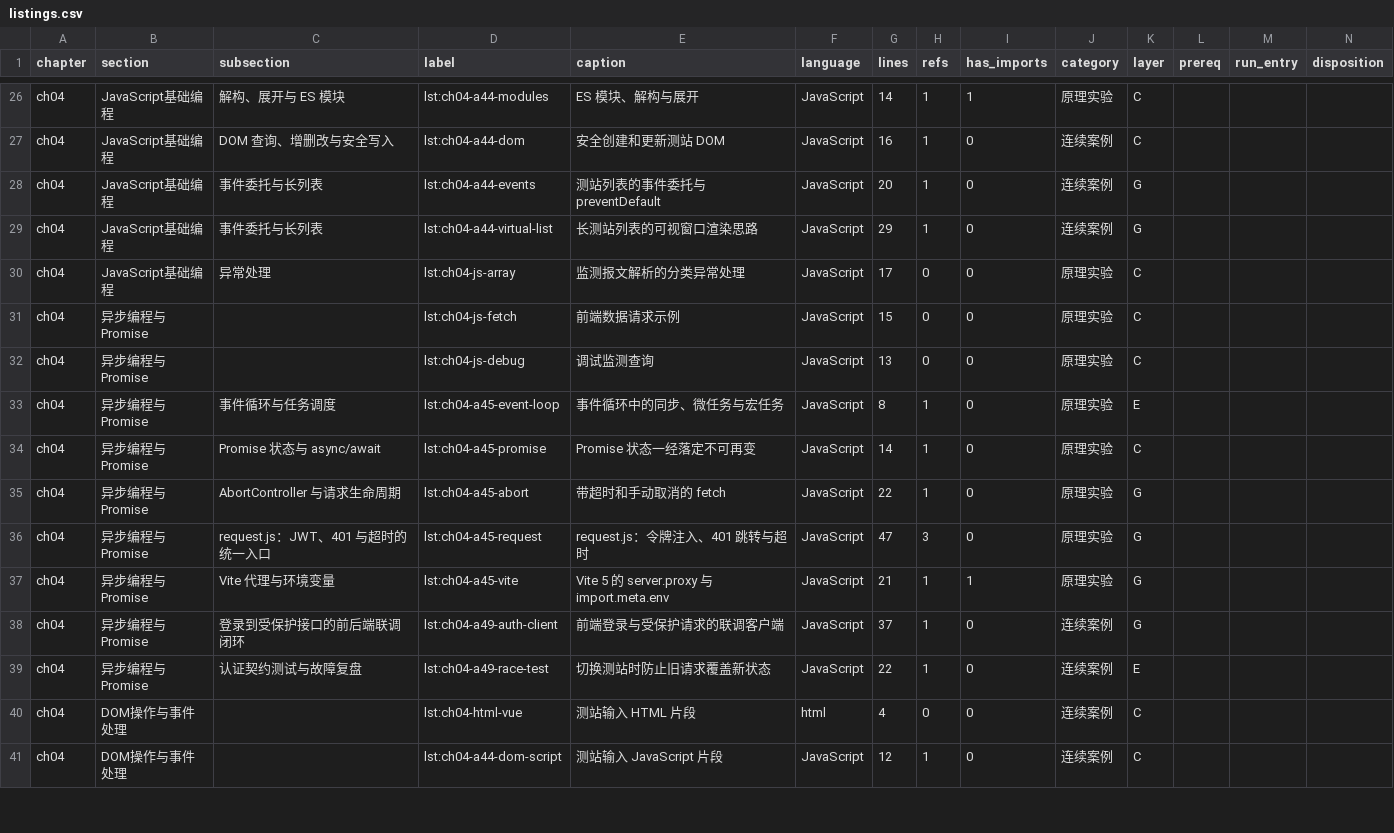
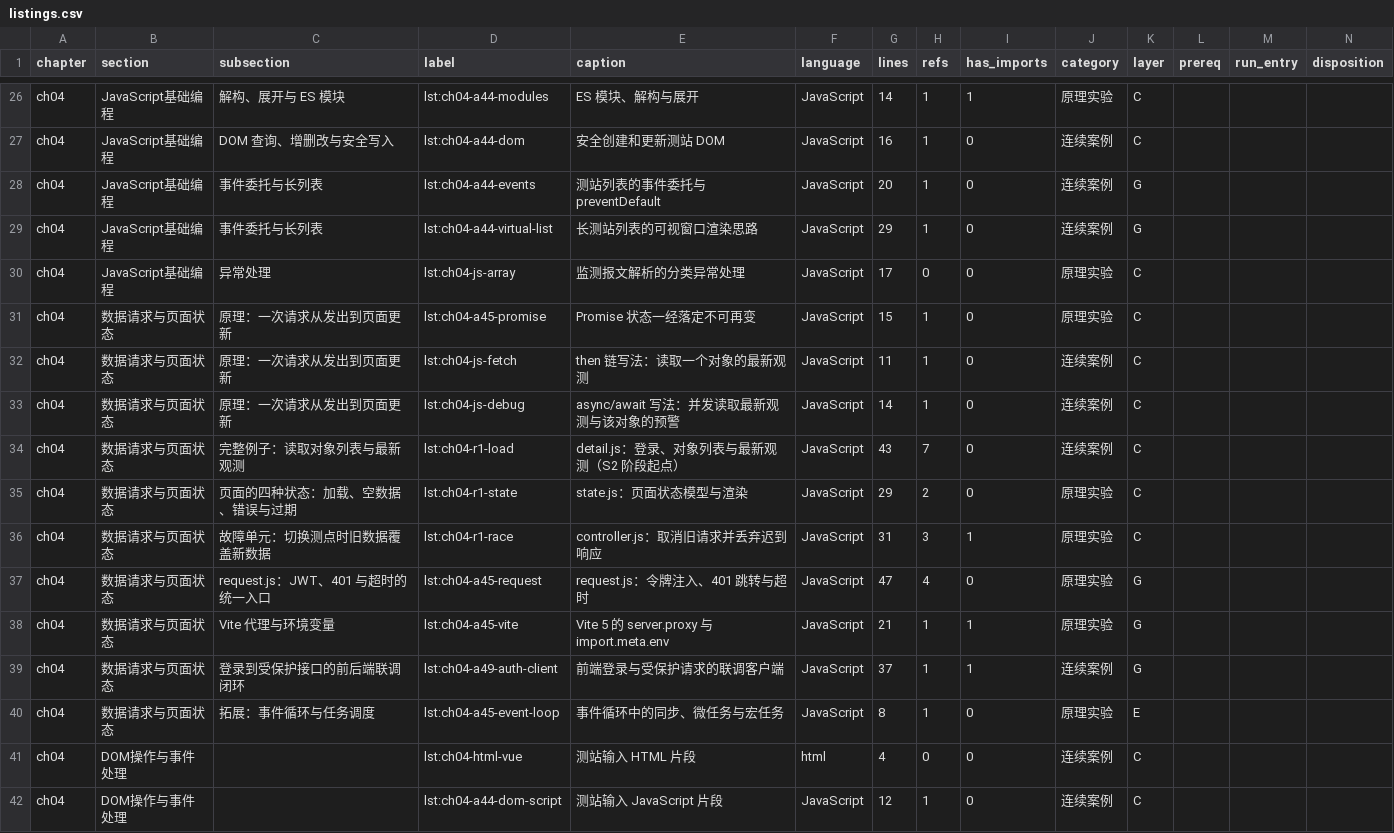
Before and after one commit to hjunqq/textbook, a CSV file: tools/r0/listings.csv, drawn as a sheet; only a part is shown, gaps mark what is left out; the diff covers the shown part only.

```diff
--- a/tools/r0/listings.csv
+++ b/tools/r0/listings.csv
@@ -30,11 +30,12 @@ ch04,JavaScript基础编程,事件委托与长列表,lst:ch04-a44-virtual-list,
 ch04,JavaScript基础编程,异常处理,lst:ch04-js-array,监测报文解析的分类异常处理,JavaScript,17,0,0,原理实验,C,,,
-ch04,异步编程与Promise,,lst:ch04-js-fetch,前端数据请求示例,JavaScript,15,0,0,原理实验,C,,,
-ch04,异步编程与Promise,,lst:ch04-js-debug,调试监测查询,JavaScript,13,0,0,原理实验,C,,,
-ch04,异步编程与Promise,事件循环与任务调度,lst:ch04-a45-event-loop,事件循环中的同步、微任务与宏任务,JavaScript,8,1,0,原理实验,E,,,
-ch04,异步编程与Promise,Promise 状态与 async/await,lst:ch04-a45-promise,Promise 状态一经落定不可再变,JavaScript,14,1,0,原理实验,C,,,
-ch04,异步编程与Promise,AbortController 与请求生命周期,lst:ch04-a45-abort,带超时和手动取消的 fetch,JavaScript,22,1,0,原理实验,G,,,
-ch04,异步编程与Promise,request.js：JWT、401 与超时的统一入口,lst:ch04-a45-request,request.js：令牌注入、401 跳转与超时,JavaScript,47,3,0,原理实验,G,,,
-ch04,异步编程与Promise,Vite 代理与环境变量,lst:ch04-a45-vite,Vite 5 的 server.proxy 与 import.meta.env,JavaScript,21,1,1,原理实验,G,,,
-ch04,异步编程与Promise,登录到受保护接口的前后端联调闭环,lst:ch04-a49-auth-client,前端登录与受保护请求的联调客户端,JavaScript,37,1,0,连续案例,G,,,
-ch04,异步编程与Promise,认证契约测试与故障复盘,lst:ch04-a49-race-test,切换测站时防止旧请求覆盖新状态,JavaScript,22,1,0,连续案例,E,,,
+ch04,数据请求与页面状态,原理：一次请求从发出到页面更新,lst:ch04-a45-promise,Promise 状态一经落定不可再变,JavaScript,15,1,0,原理实验,C,,,
+ch04,数据请求与页面状态,原理：一次请求从发出到页面更新,lst:ch04-js-fetch,then 链写法：读取一个对象的最新观测,JavaScript,11,1,0,连续案例,C,,,
+ch04,数据请求与页面状态,原理：一次请求从发出到页面更新,lst:ch04-js-debug,async/await 写法：并发读取最新观测与该对象的预警,JavaScript,14,1,0,连续案例,C,,,
+ch04,数据请求与页面状态,完整例子：读取对象列表与最新观测,lst:ch04-r1-load,detail.js：登录、对象列表与最新观测（S2 阶段起点）,JavaScript,43,7,0,连续案例,C,,,
+ch04,数据请求与页面状态,页面的四种状态：加载、空数据、错误与过期,lst:ch04-r1-state,state.js：页面状态模型与渲染,JavaScript,29,2,0,原理实验,C,,,
+ch04,数据请求与页面状态,故障单元：切换测点时旧数据覆盖新数据,lst:ch04-r1-race,controller.js：取消旧请求并丢弃迟到响应,JavaScript,31,3,1,原理实验,C,,,
+ch04,数据请求与页面状态,request.js：JWT、401 与超时的统一入口,lst:ch04-a45-request,request.js：令牌注入、401 跳转与超时,JavaScript,47,4,0,原理实验,G,,,
+ch04,数据请求与页面状态,Vite 代理与环境变量,lst:ch04-a45-vite,Vite 5 的 server.proxy 与 import.meta.env,JavaScript,21,1,1,原理实验,G,,,
+ch04,数据请求与页面状态,登录到受保护接口的前后端联调闭环,lst:ch04-a49-auth-client,前端登录与受保护请求的联调客户端,JavaScript,37,1,1,连续案例,G,,,
+ch04,数据请求与页面状态,拓展：事件循环与任务调度,lst:ch04-a45-event-loop,事件循环中的同步、微任务与宏任务,JavaScript,8,1,0,原理实验,E,,,
 ch04,DOM操作与事件处理,,lst:ch04-html-vue,测站输入 HTML 片段,html,4,0,0,连续案例,C,,,
```
Also changed, not shown: 16 edited cells elsewhere in this file, tools/r0/sections.csv, 12 other files.
